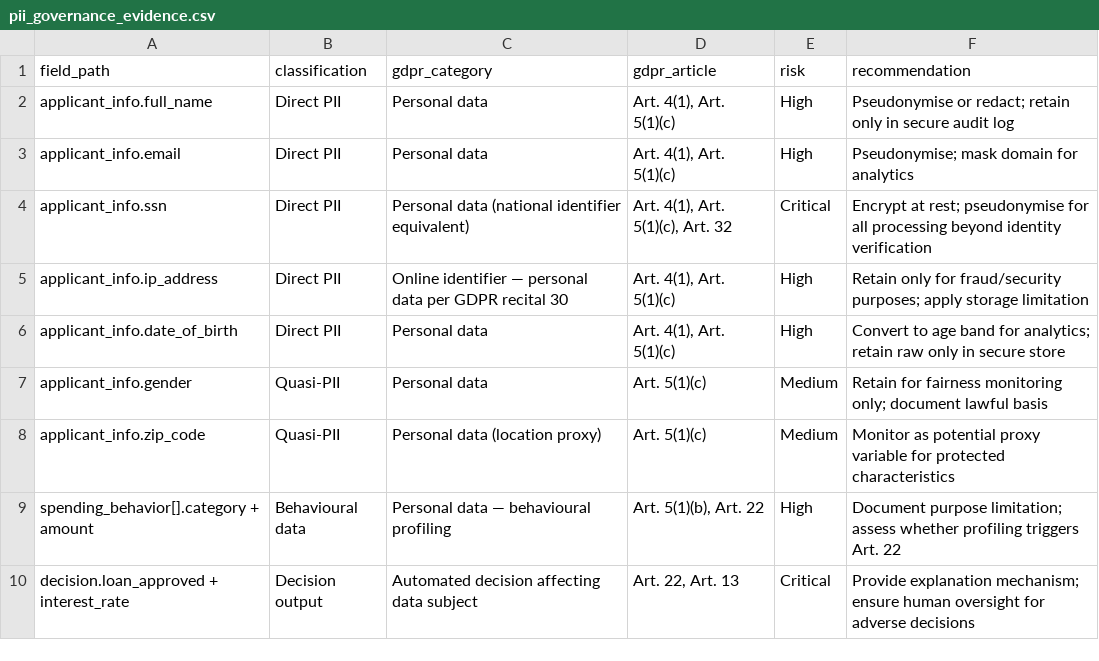
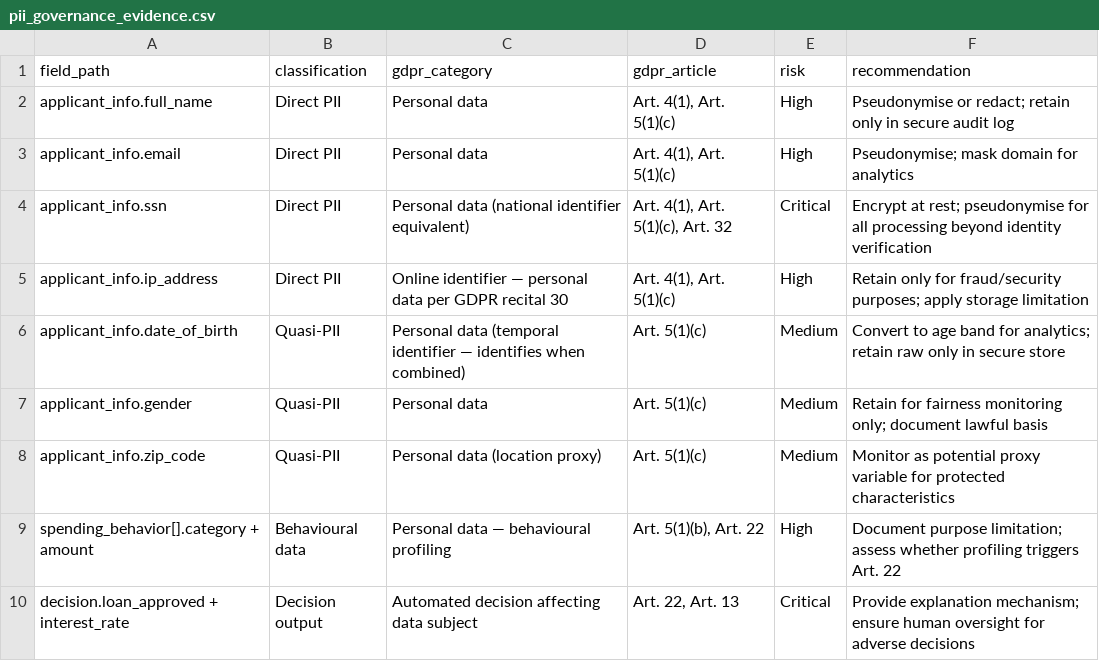
Before and after one commit to msusanrocha/DEGO_Project_Group03, a CSV file: reports/governance/pii_governance_evidence.csv, drawn as a sheet.

Commit message:
Change date_of_birth from Direct PII to Quasi_PII

```diff
--- a/reports/governance/pii_governance_evidence.csv
+++ b/reports/governance/pii_governance_evidence.csv
@@ -5,3 +5,3 @@ applicant_info.ssn,Direct PII,Personal data (national identifier equivalent),"Ar
 applicant_info.ip_address,Direct PII,Online identifier — personal data per GDPR recital 30,"Art. 4(1), Art. 5(1)(c)",High,Retain only for fraud/security purposes; apply storage limitation
-applicant_info.date_of_birth,Direct PII,Personal data,"Art. 4(1), Art. 5(1)(c)",High,Convert to age band for analytics; retain raw only in secure store
+applicant_info.date_of_birth,Quasi-PII,Personal data (temporal identifier — identifies when combined),Art. 5(1)(c),Medium,Convert to age band for analytics; retain raw only in secure store
 applicant_info.gender,Quasi-PII,Personal data,Art. 5(1)(c),Medium,Retain for fairness monitoring only; document lawful basis
```
Also changed, not shown: reports/governance/governance_audit_summary.csv, 2 other files.
